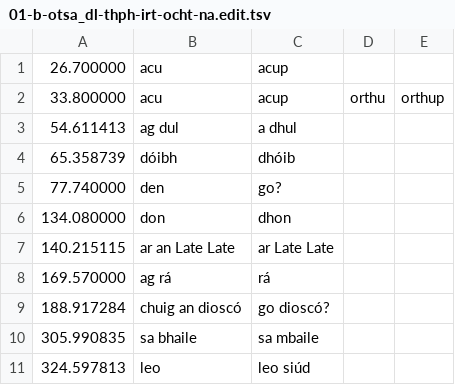
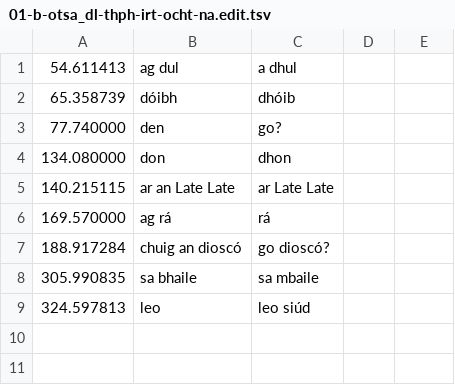
Before and after one commit to jimregan/irish-asr-data, a TSV file: cl/01-b-otsa_dl-thph-irt-ocht-na.edit.tsv, drawn as a sheet.

```diff
--- a/cl/01-b-otsa_dl-thph-irt-ocht-na.edit.tsv
+++ b/cl/01-b-otsa_dl-thph-irt-ocht-na.edit.tsv
@@ -1,3 +1 @@
-26.700000	acu	acup
-33.800000	acu	acup	orthu	orthup
 54.611413	ag dul	a dhul
```
Also changed, not shown: 1 other file.
